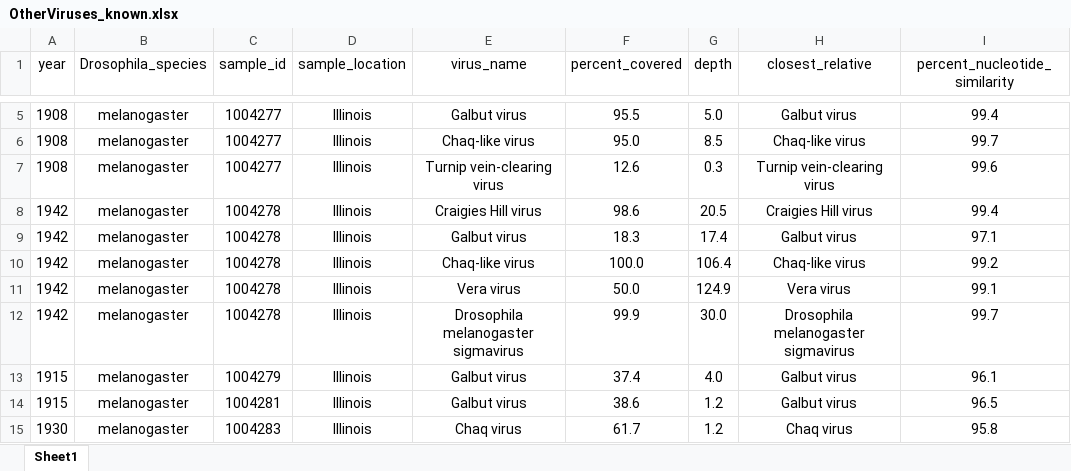
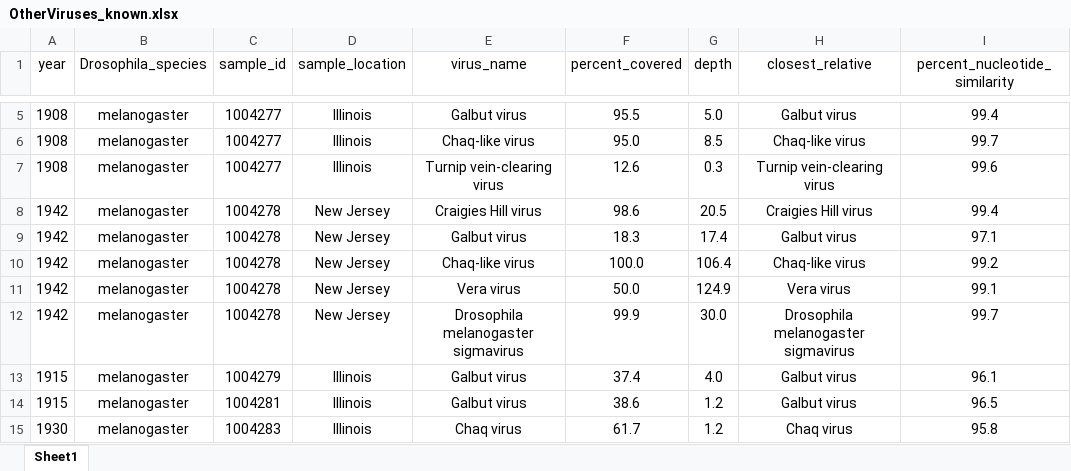
Before and after one commit to LKeene/Old_Collections_Figures, an Excel workbook: metadata/OtherViruses_known.xlsx, sheet Sheet1, drawn as a sheet; only a part is shown, gaps mark what is left out; values as stored, in another font and other column widths than the file's, no borders; the diff names each change by its address in the sheet, - before the commit and + after, or states it on an @@ line.

```diff
--- a/metadata/OtherViruses_known.xlsx (sheet Sheet1)
+++ b/metadata/OtherViruses_known.xlsx (sheet Sheet1)
-D8:D12 (sample_location): Illinois
+D8:D12 (sample_location): New Jersey
```
Also changed, not shown: 38 other files.
